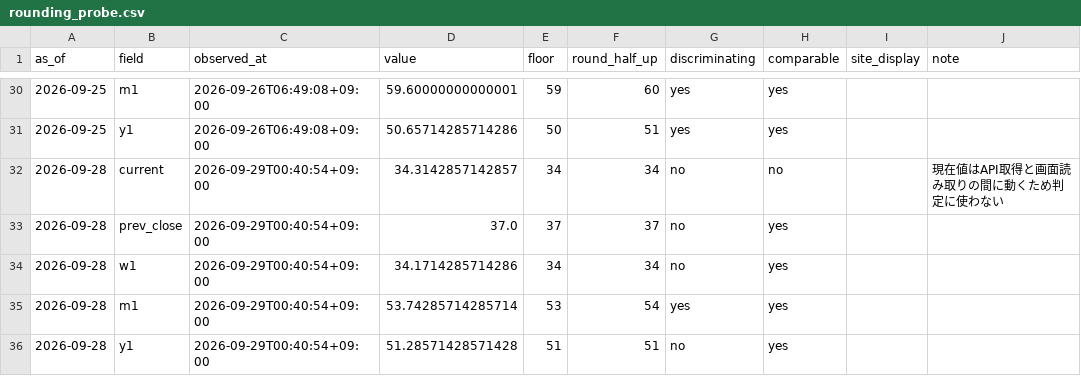
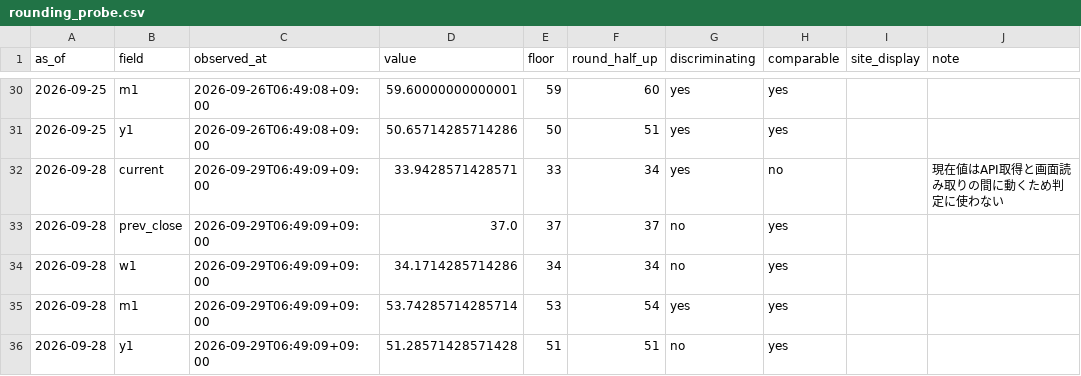
Before and after one commit to plhiroshiiq-spec/Fear-Greed, a CSV file: data/rounding_probe.csv, drawn as a sheet; only a part is shown, gaps mark what is left out.

```diff
--- a/data/rounding_probe.csv
+++ b/data/rounding_probe.csv
@@ -31,6 +31,6 @@ as_of,field,observed_at,value,floor,round_half_up,discriminating,comparable,site
 2026-09-25,y1,2026-09-26T06:49:08+09:00,50.65714285714286,50,51,yes,yes,,
-2026-09-28,current,2026-09-29T00:40:54+09:00,34.3142857142857,34,34,no,no,,現在値はAPI取得と画面読み取りの間に動くため判定に使わない
-2026-09-28,prev_close,2026-09-29T00:40:54+09:00,37.0,37,37,no,yes,,
-2026-09-28,w1,2026-09-29T00:40:54+09:00,34.1714285714286,34,34,no,yes,,
-2026-09-28,m1,2026-09-29T00:40:54+09:00,53.74285714285714,53,54,yes,yes,,
-2026-09-28,y1,2026-09-29T00:40:54+09:00,51.28571428571428,51,51,no,yes,,
+2026-09-28,current,2026-09-29T06:49:09+09:00,33.9428571428571,33,34,yes,no,,現在値はAPI取得と画面読み取りの間に動くため判定に使わない
+2026-09-28,prev_close,2026-09-29T06:49:09+09:00,37.0,37,37,no,yes,,
+2026-09-28,w1,2026-09-29T06:49:09+09:00,34.1714285714286,34,34,no,yes,,
+2026-09-28,m1,2026-09-29T06:49:09+09:00,53.74285714285714,53,54,yes,yes,,
+2026-09-28,y1,2026-09-29T06:49:09+09:00,51.28571428571428,51,51,no,yes,,
```
Also changed, not shown: data/history_us.csv, 2 other files.
